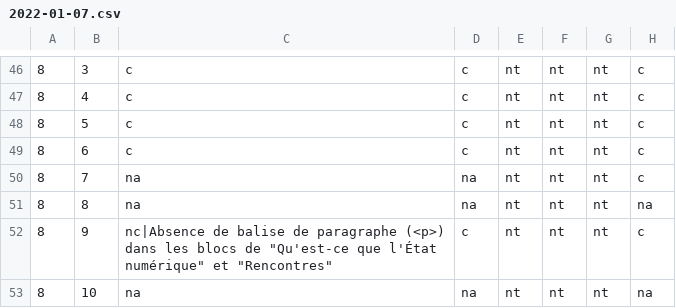
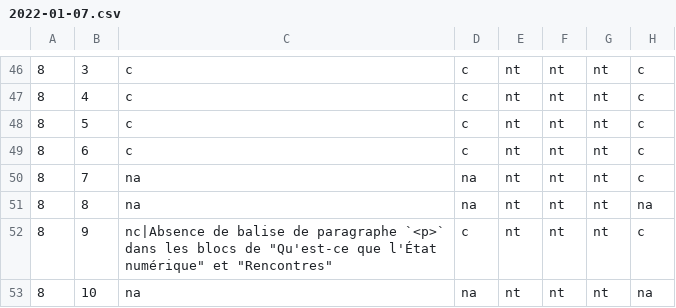
Before and after one commit to DISIC/dsn-audits-dinum, a CSV file: content/audits/metiers.numerique.gouv.fr/accessibility/2022-01-07.csv, drawn as a sheet; only a part is shown, gaps mark what is left out; the diff covers the shown part only; the diff names each change by its address in the sheet, - before the commit and + after, or states it on an @@ line.

```diff
--- a/content/audits/metiers.numerique.gouv.fr/accessibility/2022-01-07.csv
+++ b/content/audits/metiers.numerique.gouv.fr/accessibility/2022-01-07.csv
-C52: …de paragraphe (<p>) dans les…
+C52: …de paragraphe `<p>` dans les…
```
Also changed, not shown: 7 edited cells elsewhere in this file, 1 other file.
